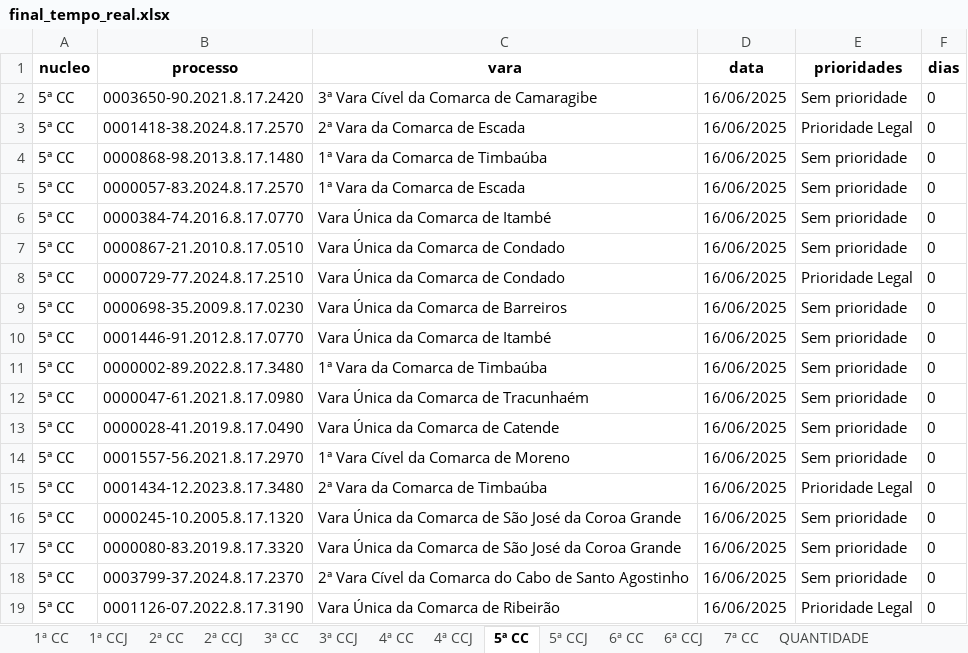
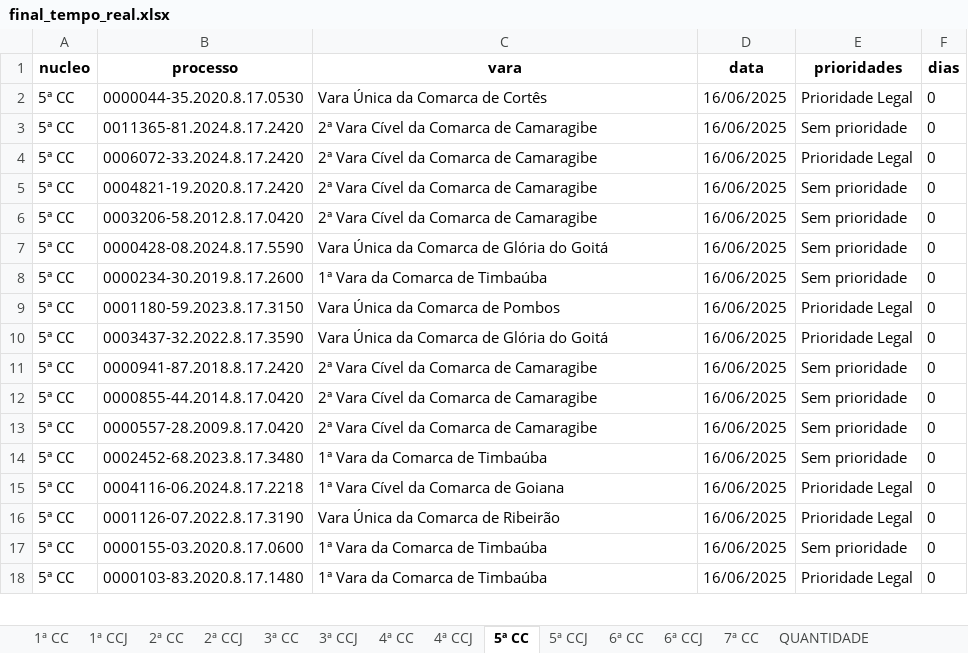
Before and after one commit to Fasri/analise_de, an Excel workbook: final_tempo_real.xlsx, sheet 5ª CC, drawn as a sheet; only a part is shown; the shorter side is filled out with more unchanged rows; values as stored, in another font and other column widths than the file's, no borders; addresses are those after the commit; the diff covers the shown part only; the diff names each change by its address in the sheet, - before the commit and + after, or states it on an @@ line.

```diff
--- a/final_tempo_real.xlsx (sheet 5ª CC)
+++ b/final_tempo_real.xlsx (sheet 5ª CC)
@@ row 2 moved to row 24: 5ª CC @@
-B2 (processo): 0001418-38.2024.8.17.2570
+B2 (processo): 0000044-35.2020.8.17.0530
-C2 (vara): 2ª Vara da Comarca de Escada
+C2 (vara): Vara Única da Comarca de Cortês
-B3 (processo): 0000868-98.2013.8.17.1480
+B3 (processo): 0011365-81.2024.8.17.2420
-C3 (vara): 1ª Vara da Comarca de Timbaúba
+C3 (vara): 2ª Vara Cível da Comarca de Camaragibe
-B4 (processo): 0000057-83.2024.8.17.2570
+B4 (processo): 0006072-33.2024.8.17.2420
-C4 (vara): 1ª Vara da Comarca de Escada
+C4 (vara): 2ª Vara Cível da Comarca de Camaragibe
-E4 (prioridades): Sem prioridade
+E4 (prioridades): Prioridade Legal
-B5 (processo): 0000384-74.2016.8.17.0770
+B5 (processo): 0004821-19.2020.8.17.2420
-C5 (vara): Vara Única da Comarca de Itambé
+C5 (vara): 2ª Vara Cível da Comarca de Camaragibe
-B6 (processo): 0000867-21.2010.8.17.0510
+B6 (processo): 0003206-58.2012.8.17.0420
-C6 (vara): Vara Única da Comarca de Condado
+C6 (vara): 2ª Vara Cível da Comarca de Camaragibe
@@ row 24 moved to row 7: 5ª CC @@
+row 8: 5ª CC | 0000234-30.2019.8.17.2600 | 1ª Vara da Comarca de Timbaúba | 16/06/2025 | Sem prioridade | 0
@@ row 35 moved to row 9: 5ª CC @@
-B10 (processo): 0000729-77.2024.8.17.2510
+B10 (processo): 0003437-32.2022.8.17.3590
-C10 (vara): Vara Única da Comarca de Condado
+C10 (vara): Vara Única da Comarca de Glória do Goitá
@@ row 9 moved to row 49: 5ª CC @@
-B11 (processo): 0001446-91.2012.8.17.0770
+B11 (processo): 0000941-87.2018.8.17.2420
-C11 (vara): Vara Única da Comarca de Itambé
+C11 (vara): 2ª Vara Cível da Comarca de Camaragibe
-B12 (processo): 0000002-89.2022.8.17.3480
+B12 (processo): 0000855-44.2014.8.17.0420
-C12 (vara): 1ª Vara da Comarca de Timbaúba
+C12 (vara): 2ª Vara Cível da Comarca de Camaragibe
-B13 (processo): 0000047-61.2021.8.17.0980
+B13 (processo): 0000557-28.2009.8.17.0420
-C13 (vara): Vara Única da Comarca de Tracunhaém
+C13 (vara): 2ª Vara Cível da Comarca de Camaragibe
-B14 (processo): 0000028-41.2019.8.17.0490
+B14 (processo): 0002452-68.2023.8.17.3480
-C14 (vara): Vara Única da Comarca de Catende
+C14 (vara): 1ª Vara da Comarca de Timbaúba
@@ row 14 moved to row 41: 5ª CC @@
-B15 (processo): 0001434-12.2023.8.17.3480
+B15 (processo): 0004116-06.2024.8.17.2218
-C15 (vara): 2ª Vara da Comarca de Timbaúba
+C15 (vara): 1ª Vara Cível da Comarca de Goiana
@@ row 16 moved to row 50: 5ª CC @@
@@ row 17 moved to row 56: 5ª CC @@
@@ row 18 moved to row 23: 5ª CC @@
```
Also changed, not shown: 122 added rows, 111 removed rows, 92 moved rows and 284 edited cells elsewhere in this sheet, sheet CONSOLIDADO, sheet 1ª CC, sheet 7ª CC, sheet 2ª CC, sheet 4ª CC, sheet 6ª CC, 8 more sheets, alerta_processos.xlsx, quantidade_processos.xlsx, 3 other files.
